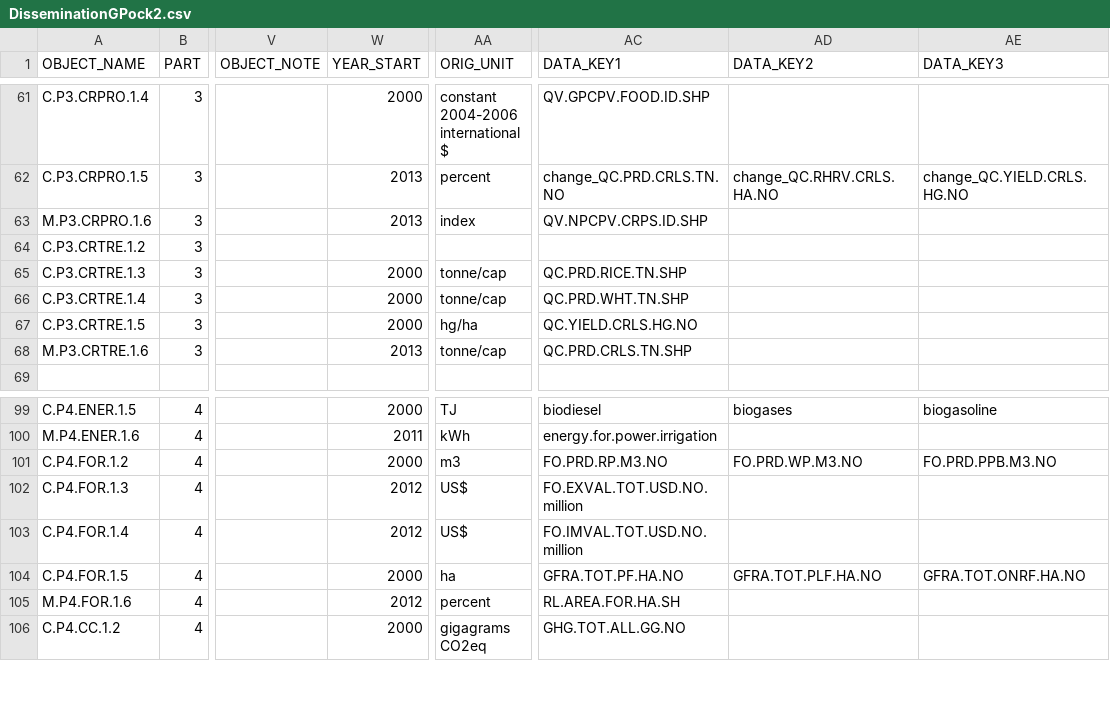
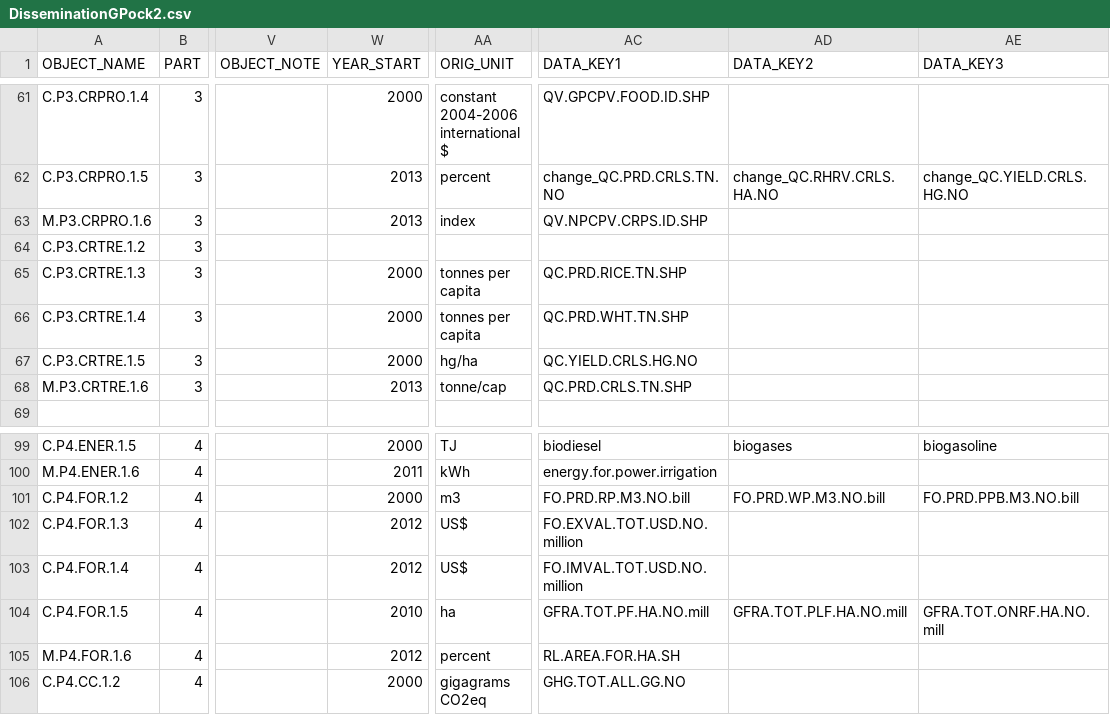
Before and after one commit to muuankarski/GSPB15, a CSV file: dissemination/DisseminationGPock2.csv, drawn as a sheet; only a part is shown, gaps mark what is left out; the diff names each change by its address in the sheet, - before the commit and + after, or states it on an @@ line.

Commit message:
rest of the amys comments. rescale the few tomorrow morning!

```diff
--- a/dissemination/DisseminationGPock2.csv
+++ b/dissemination/DisseminationGPock2.csv
-AA65:AA66 (ORIG_UNIT): tonne/cap
+AA65:AA66 (ORIG_UNIT): tonnes per capita
-AC101 (DATA_KEY1): FO.PRD.RP.M3.NO
+AC101 (DATA_KEY1): FO.PRD.RP.M3.NO.bill
-AD101 (DATA_KEY2): FO.PRD.WP.M3.NO
+AD101 (DATA_KEY2): FO.PRD.WP.M3.NO.bill
-AE101 (DATA_KEY3): FO.PRD.PPB.M3.NO
+AE101 (DATA_KEY3): FO.PRD.PPB.M3.NO.bill
-W104 (YEAR_START): 2000
+W104 (YEAR_START): 2010
-AC104 (DATA_KEY1): GFRA.TOT.PF.HA.NO
+AC104 (DATA_KEY1): GFRA.TOT.PF.HA.NO.mill
-AD104 (DATA_KEY2): GFRA.TOT.PLF.HA.NO
+AD104 (DATA_KEY2): GFRA.TOT.PLF.HA.NO.mill
-AE104 (DATA_KEY3): GFRA.TOT.ONRF.HA.NO
+AE104 (DATA_KEY3): GFRA.TOT.ONRF.HA.NO.mill
```
Also changed, not shown: 3 other files.
